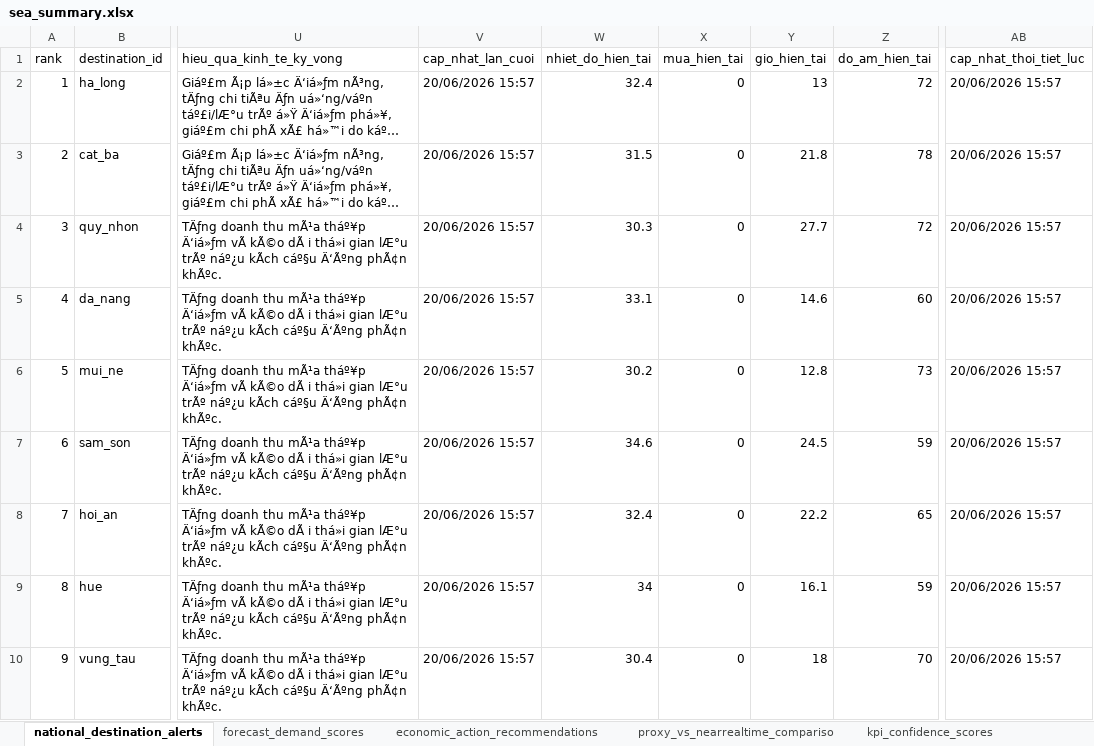
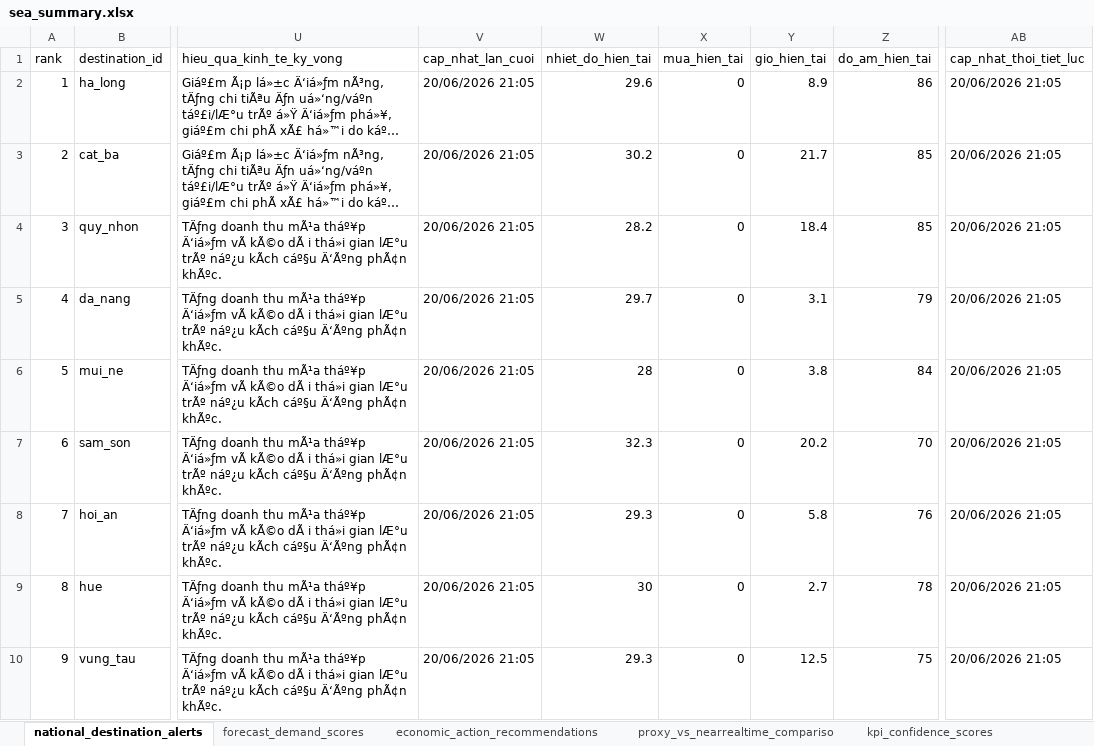
Before and after one commit to Quyennrose/SEA, an Excel workbook: exports/excel/sea_summary.xlsx, sheet national_destination_alerts, drawn as a sheet; only a part is shown, gaps mark what is left out; long unchanged cells end in …; values as stored, in another font and other column widths than the file's, no borders; the diff covers the shown part only; the diff names each change by its address in the sheet, - before the commit and + after, or states it on an @@ line.

```diff
--- a/exports/excel/sea_summary.xlsx (sheet national_destination_alerts)
+++ b/exports/excel/sea_summary.xlsx (sheet national_destination_alerts)
-V2:V10 (cap_nhat_lan_cuoi): 20/06/2026 15:57
+V2:V10 (cap_nhat_lan_cuoi): 20/06/2026 21:05
-W2 (nhiet_do_hien_tai): 32.4
+W2 (nhiet_do_hien_tai): 29.6
-Y2 (gio_hien_tai): 13
+Y2 (gio_hien_tai): 8.9
-Z2 (do_am_hien_tai): 72
+Z2 (do_am_hien_tai): 86
-AB2:AB10 (cap_nhat_thoi_tiet_luc): 20/06/2026 15:57
+AB2:AB10 (cap_nhat_thoi_tiet_luc): 20/06/2026 21:05
-W3 (nhiet_do_hien_tai): 31.5
+W3 (nhiet_do_hien_tai): 30.2
-Y3 (gio_hien_tai): 21.8
+Y3 (gio_hien_tai): 21.7
-Z3 (do_am_hien_tai): 78
+Z3 (do_am_hien_tai): 85
-W4 (nhiet_do_hien_tai): 30.3
+W4 (nhiet_do_hien_tai): 28.2
-Y4 (gio_hien_tai): 27.7
+Y4 (gio_hien_tai): 18.4
-Z4 (do_am_hien_tai): 72
+Z4 (do_am_hien_tai): 85
-W5 (nhiet_do_hien_tai): 33.1
+W5 (nhiet_do_hien_tai): 29.7
-Y5 (gio_hien_tai): 14.6
+Y5 (gio_hien_tai): 3.1
-Z5 (do_am_hien_tai): 60
+Z5 (do_am_hien_tai): 79
-W6 (nhiet_do_hien_tai): 30.2
+W6 (nhiet_do_hien_tai): 28
-Y6 (gio_hien_tai): 12.8
+Y6 (gio_hien_tai): 3.8
-Z6 (do_am_hien_tai): 73
+Z6 (do_am_hien_tai): 84
-W7 (nhiet_do_hien_tai): 34.6
+W7 (nhiet_do_hien_tai): 32.3
-Y7 (gio_hien_tai): 24.5
+Y7 (gio_hien_tai): 20.2
-Z7 (do_am_hien_tai): 59
+Z7 (do_am_hien_tai): 70
-W8 (nhiet_do_hien_tai): 32.4
+W8 (nhiet_do_hien_tai): 29.3
-Y8 (gio_hien_tai): 22.2
+Y8 (gio_hien_tai): 5.8
-Z8 (do_am_hien_tai): 65
+Z8 (do_am_hien_tai): 76
-W9 (nhiet_do_hien_tai): 34
+W9 (nhiet_do_hien_tai): 30
-Y9 (gio_hien_tai): 16.1
+Y9 (gio_hien_tai): 2.7
-Z9 (do_am_hien_tai): 59
+Z9 (do_am_hien_tai): 78
-W10 (nhiet_do_hien_tai): 30.4
+W10 (nhiet_do_hien_tai): 29.3
-Y10 (gio_hien_tai): 18
+Y10 (gio_hien_tai): 12.5
-Z10 (do_am_hien_tai): 70
+Z10 (do_am_hien_tai): 75
```
Also changed, not shown: 291 edited cells elsewhere in this sheet, sheet kpi_confidence_scores, sheet forecast_demand_scores, sheet proxy_vs_nearrealtime_compariso, sheet source_monitor_status, 40 other files.
